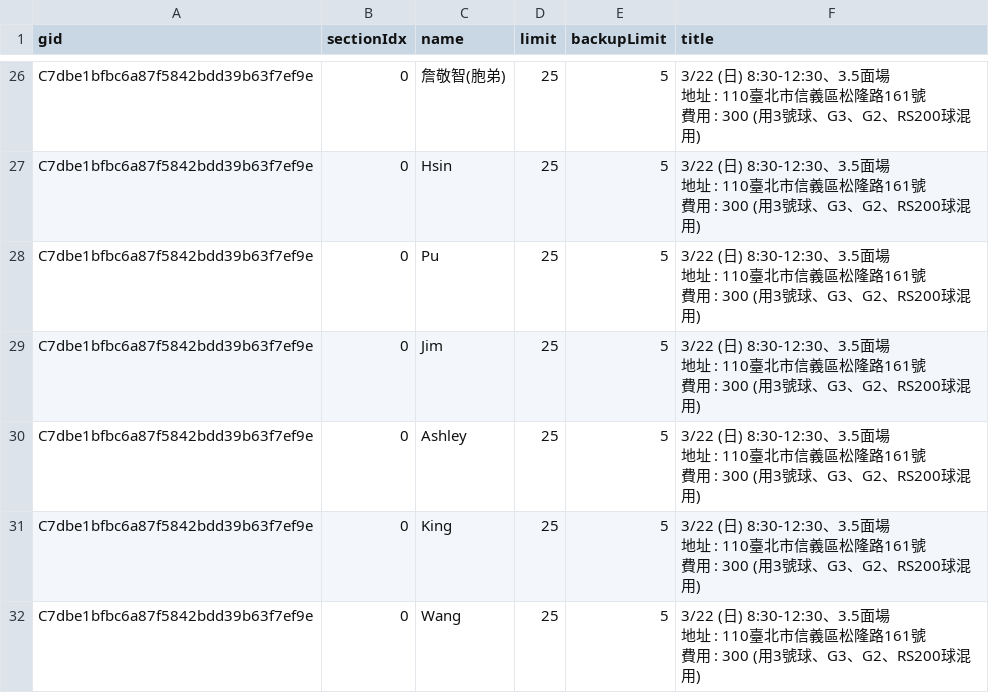
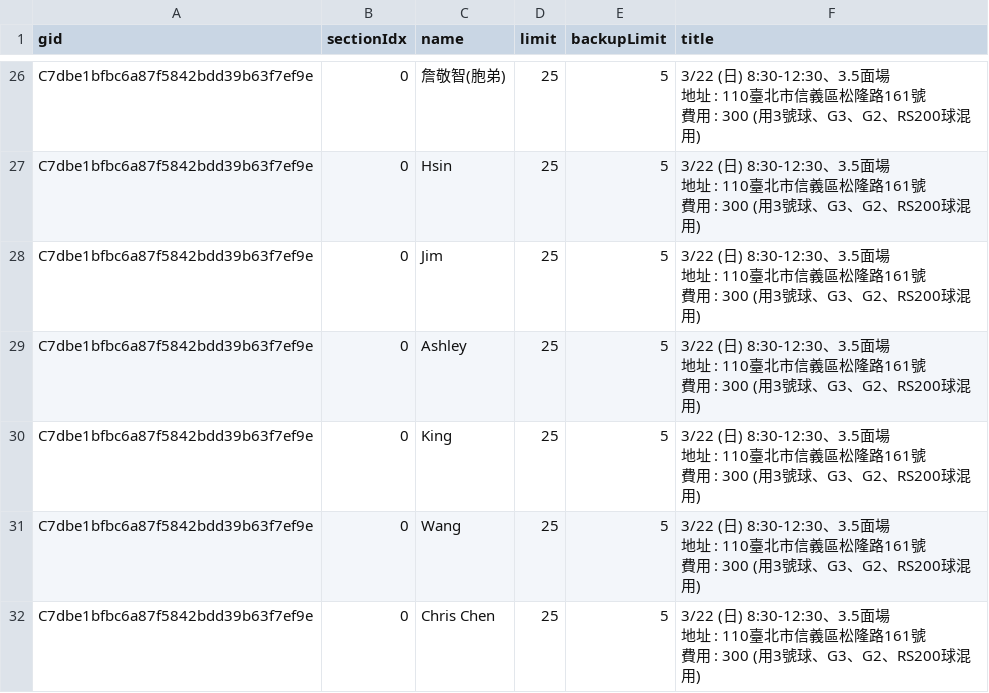
Before and after one commit to BSTony/TonysBadmintonGroup, a CSV file: data/registrations.csv, drawn as a sheet; only a part is shown, gaps mark what is left out; the shorter side is filled out with more unchanged rows.

Commit message:
Update current list snapshot: 3/22 (日) 8:30-12:30、3.5面場 地址 : 110臺北市信義區松隆路161號 費用 : 300 (用3號球、G3、G2、RS200球混用)

```diff
--- a/data/registrations.csv
+++ b/data/registrations.csv
@@ -70,5 +70,2 @@ C7dbe1bfbc6a87f5842bdd39b63f7ef9e,0,Hsin,25,5,"3/22 (日) 8:30-12:30、3.5面場
 費用 : 300 (用3號球、G3、G2、RS200球混用)"
-C7dbe1bfbc6a87f5842bdd39b63f7ef9e,0,Pu,25,5,"3/22 (日) 8:30-12:30、3.5面場
-地址 : 110臺北市信義區松隆路161號
-費用 : 300 (用3號球、G3、G2、RS200球混用)"
 C7dbe1bfbc6a87f5842bdd39b63f7ef9e,0,Jim,25,5,"3/22 (日) 8:30-12:30、3.5面場
```
